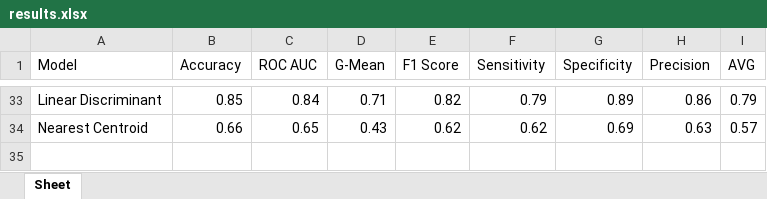
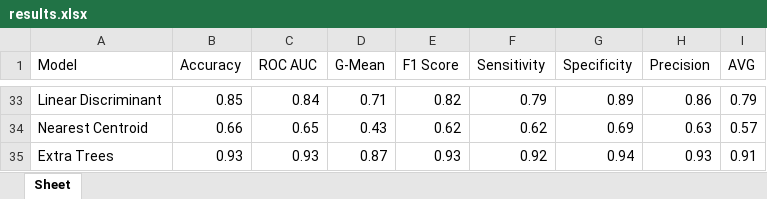
Before and after one commit to MrDomian/Heart-Disease-Risk-Prediction, an Excel workbook: results.xlsx, sheet Sheet, drawn as a sheet; only a part is shown, gaps mark what is left out; values as stored, in another font and other column widths than the file's, no borders; the diff names each change by its address in the sheet, - before the commit and + after, or states it on an @@ line.

Commit message:
New result: Extra Trees

```diff
--- a/results.xlsx (sheet Sheet)
+++ b/results.xlsx (sheet Sheet)
+row 35: Extra Trees | 0.93 | 0.93 | 0.87 | 0.93 | 0.92 | 0.94 | 0.93 | 0.91
```
